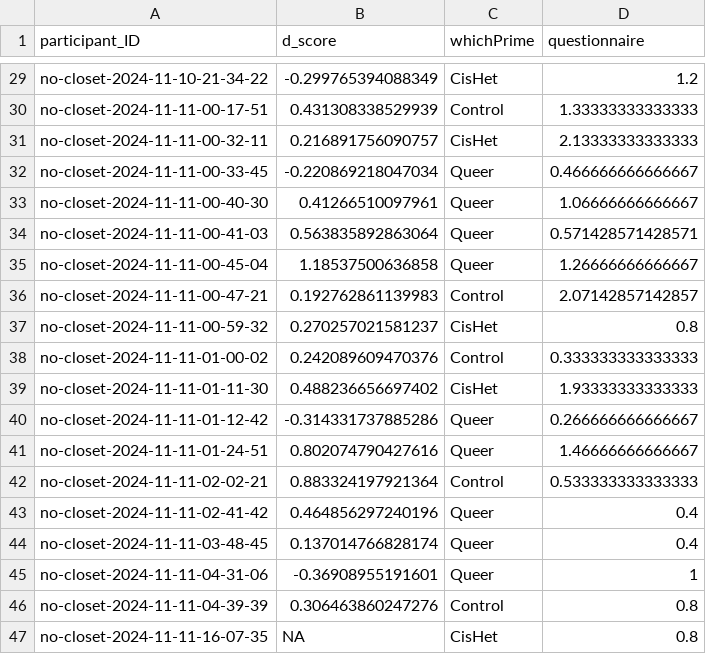
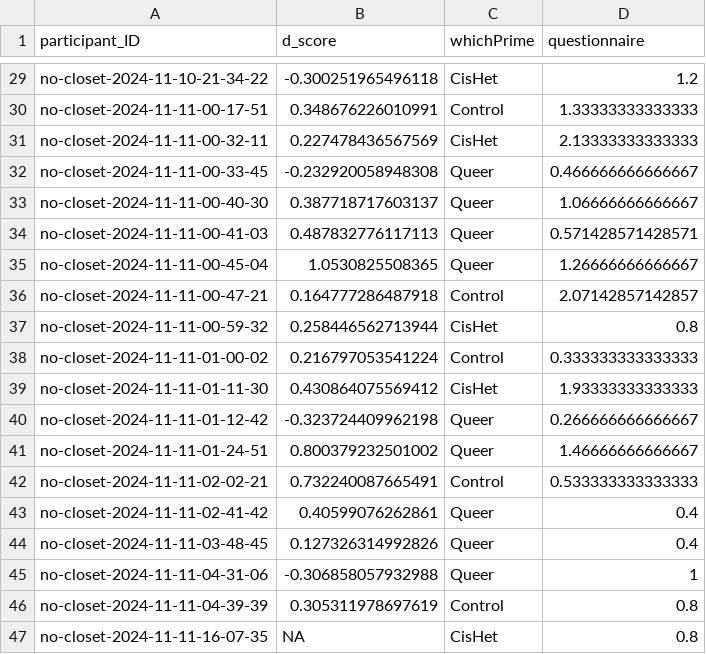
Before and after one commit to AmberSimons1/psy1903, a CSV file: stats/final_stats/data/participant_dScores.csv, drawn as a sheet; only a part is shown, gaps mark what is left out; the diff covers the shown part only.

```diff
--- a/stats/final_stats/data/participant_dScores.csv
+++ b/stats/final_stats/data/participant_dScores.csv
@@ -29,19 +29,19 @@
-"no-closet-2024-11-10-21-34-22",-0.299765394088349,"CisHet",1.2
-"no-closet-2024-11-11-00-17-51",0.431308338529939,"Control",1.33333333333333
-"no-closet-2024-11-11-00-32-11",0.216891756090757,"CisHet",2.13333333333333
-"no-closet-2024-11-11-00-33-45",-0.220869218047034,"Queer",0.466666666666667
-"no-closet-2024-11-11-00-40-30",0.41266510097961,"Queer",1.06666666666667
-"no-closet-2024-11-11-00-41-03",0.563835892863064,"Queer",0.571428571428571
-"no-closet-2024-11-11-00-45-04",1.18537500636858,"Queer",1.26666666666667
-"no-closet-2024-11-11-00-47-21",0.192762861139983,"Control",2.07142857142857
-"no-closet-2024-11-11-00-59-32",0.270257021581237,"CisHet",0.8
-"no-closet-2024-11-11-01-00-02",0.242089609470376,"Control",0.333333333333333
-"no-closet-2024-11-11-01-11-30",0.488236656697402,"CisHet",1.93333333333333
-"no-closet-2024-11-11-01-12-42",-0.314331737885286,"Queer",0.266666666666667
-"no-closet-2024-11-11-01-24-51",0.802074790427616,"Queer",1.46666666666667
-"no-closet-2024-11-11-02-02-21",0.883324197921364,"Control",0.533333333333333
-"no-closet-2024-11-11-02-41-42",0.464856297240196,"Queer",0.4
-"no-closet-2024-11-11-03-48-45",0.137014766828174,"Queer",0.4
-"no-closet-2024-11-11-04-31-06",-0.36908955191601,"Queer",1
-"no-closet-2024-11-11-04-39-39",0.306463860247276,"Control",0.8
+"no-closet-2024-11-10-21-34-22",-0.300251965496118,"CisHet",1.2
+"no-closet-2024-11-11-00-17-51",0.348676226010991,"Control",1.33333333333333
+"no-closet-2024-11-11-00-32-11",0.227478436567569,"CisHet",2.13333333333333
+"no-closet-2024-11-11-00-33-45",-0.232920058948308,"Queer",0.466666666666667
+"no-closet-2024-11-11-00-40-30",0.387718717603137,"Queer",1.06666666666667
+"no-closet-2024-11-11-00-41-03",0.487832776117113,"Queer",0.571428571428571
+"no-closet-2024-11-11-00-45-04",1.0530825508365,"Queer",1.26666666666667
+"no-closet-2024-11-11-00-47-21",0.164777286487918,"Control",2.07142857142857
+"no-closet-2024-11-11-00-59-32",0.258446562713944,"CisHet",0.8
+"no-closet-2024-11-11-01-00-02",0.216797053541224,"Control",0.333333333333333
+"no-closet-2024-11-11-01-11-30",0.430864075569412,"CisHet",1.93333333333333
+"no-closet-2024-11-11-01-12-42",-0.323724409962198,"Queer",0.266666666666667
+"no-closet-2024-11-11-01-24-51",0.800379232501002,"Queer",1.46666666666667
+"no-closet-2024-11-11-02-02-21",0.732240087665491,"Control",0.533333333333333
+"no-closet-2024-11-11-02-41-42",0.40599076262861,"Queer",0.4
+"no-closet-2024-11-11-03-48-45",0.127326314992826,"Queer",0.4
+"no-closet-2024-11-11-04-31-06",-0.306858057932988,"Queer",1
+"no-closet-2024-11-11-04-39-39",0.305311978697619,"Control",0.8
 "no-closet-2024-11-11-16-07-35",NA,"CisHet",0.8
```
Also changed, not shown: 27 edited cells elsewhere in this file, 7 other files.
